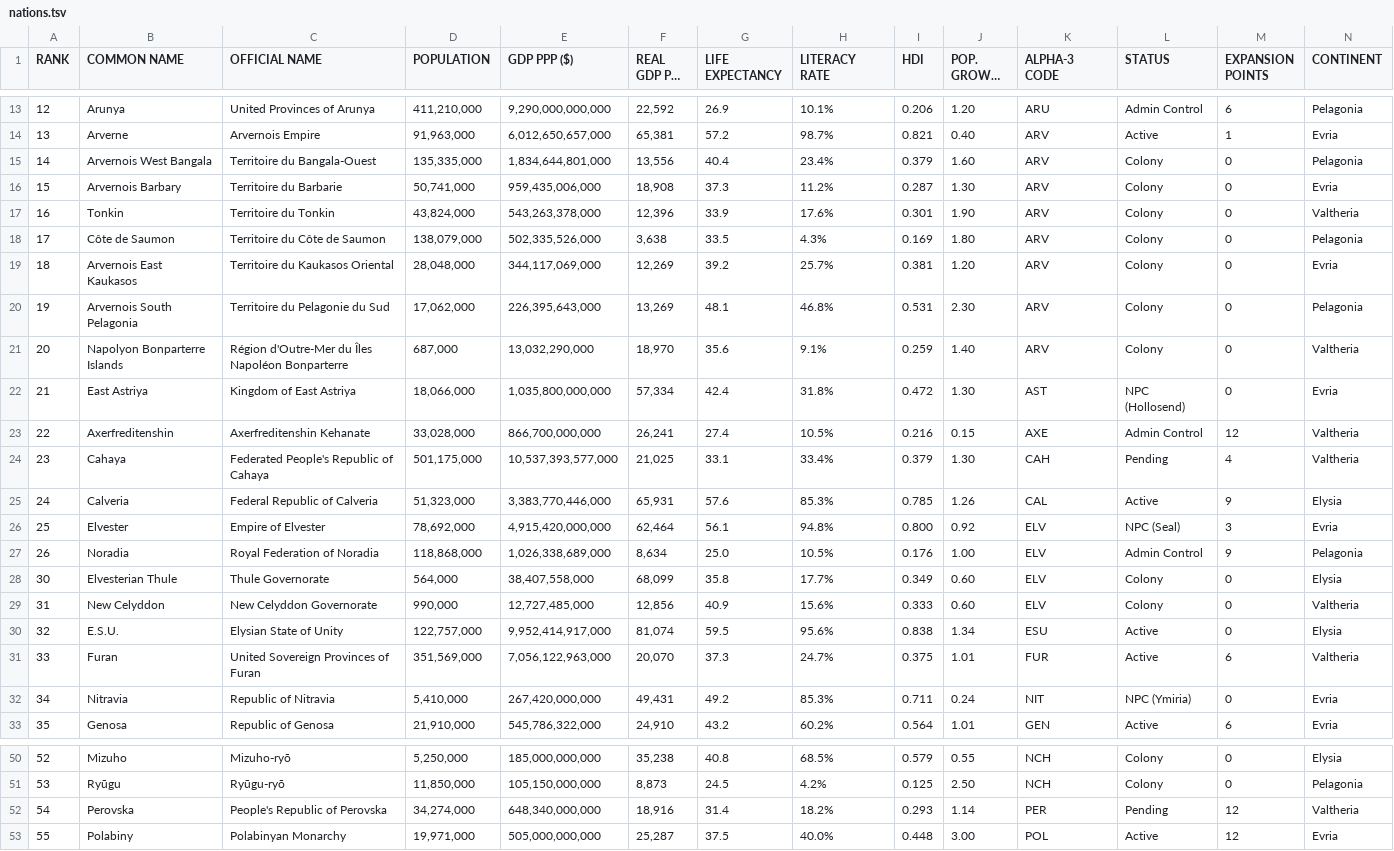
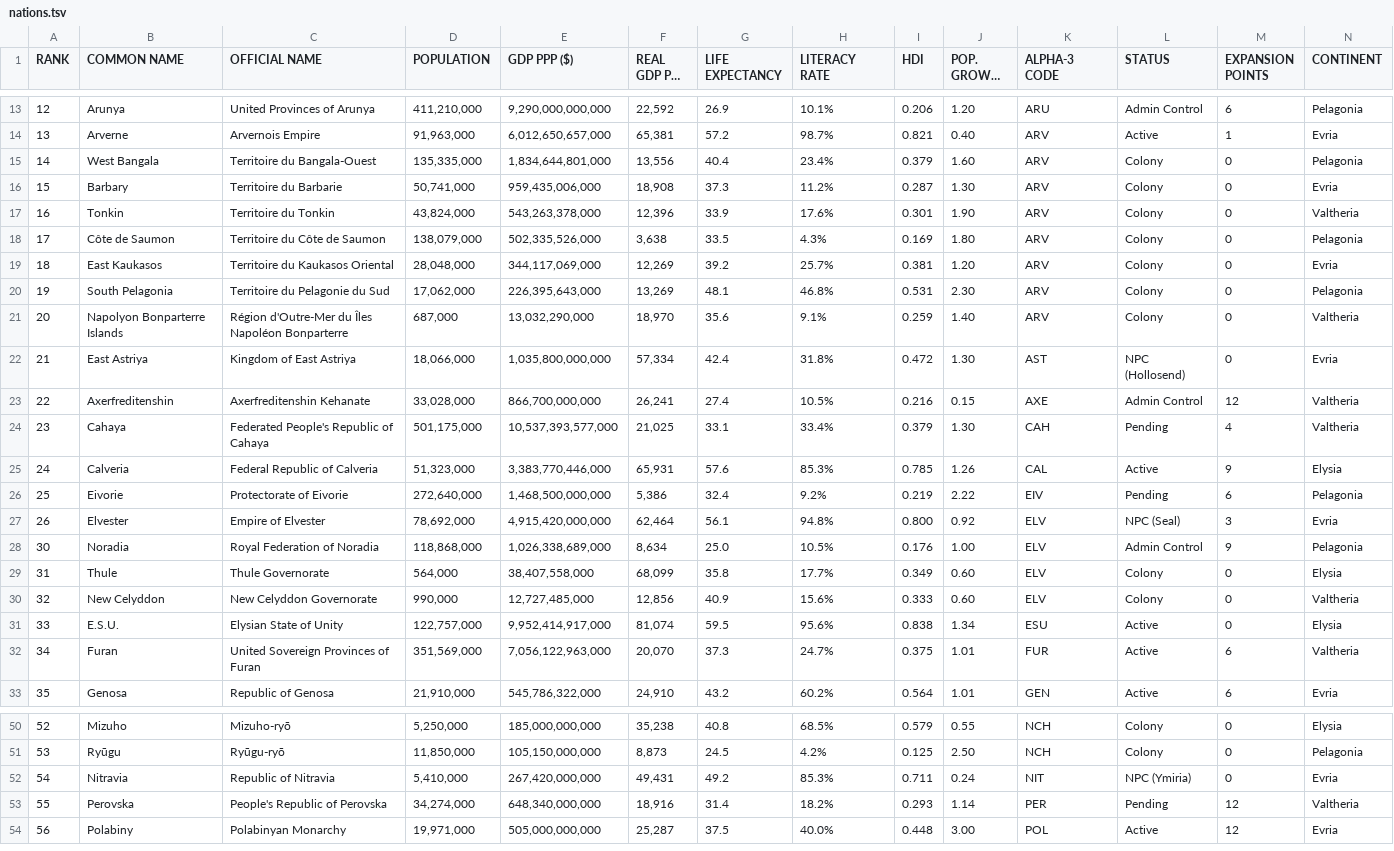
Before and after one commit to auroruse/avium-map, a TSV file: src/data/nations.tsv, drawn as a sheet; only a part is shown, gaps mark what is left out; long unchanged cells end in …; addresses are those after the commit; the diff covers the shown part only; the diff names each change by its address in the sheet, - before the commit and + after, or states it on an @@ line.

```diff
--- a/src/data/nations.tsv
+++ b/src/data/nations.tsv
-B15 (COMMON NAME): Arvernois West Bangala
+B15 (COMMON NAME): West Bangala
-B16 (COMMON NAME): Arvernois Barbary
+B16 (COMMON NAME): Barbary
-B19 (COMMON NAME): Arvernois East Kaukasos
+B19 (COMMON NAME): East Kaukasos
-B20 (COMMON NAME): Arvernois South Pelagonia
+B20 (COMMON NAME): South Pelagonia
+row 26: 25 | Eivorie | Protectorate of Eivorie | 272,640,000 | 1,468,500,000,000 | 5,386 | 32.4 | 9.2% | 0.219 | 2.22 | EIV | Pending | 6 | Pelagonia
@@ column A (RANK) renumbered from row 27 down @@
-B29 (COMMON NAME): Elvesterian Thule
+B29 (COMMON NAME): Thule
@@ row 32 moved to row 52: 54 @@
```
Also changed, not shown: 5 added rows and 12 edited cells elsewhere in this file, src/data/cities.tsv, 5 other files.
